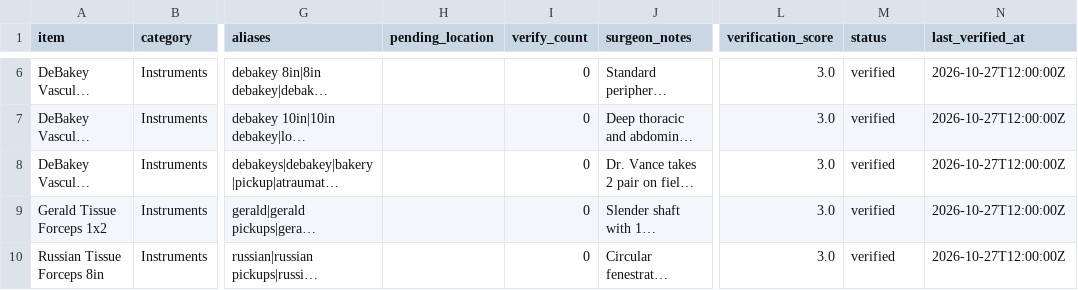
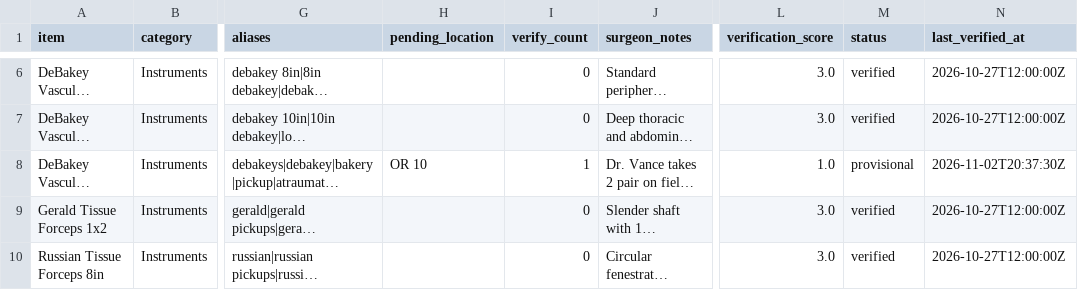
Before and after one commit to kogeki88/or-nav, a CSV file: hospitals/county_general/or/inventory.csv, drawn as a sheet; only a part is shown, gaps mark what is left out; long unchanged cells end in …; the diff names each change by its address in the sheet, - before the commit and + after, or states it on an @@ line.

```diff
--- a/hospitals/county_general/or/inventory.csv
+++ b/hospitals/county_general/or/inventory.csv
-H8 (pending_location): (empty)
+H8 (pending_location): OR 10
-I8 (verify_count): 0
+I8 (verify_count): 1
-L8 (verification_score): 3.0
+L8 (verification_score): 1.0
-M8 (status): verified
+M8 (status): provisional
-N8 (last_verified_at): 2026-10-27T12:00:00Z
+N8 (last_verified_at): 2026-11-02T20:37:30Z
```
Also changed, not shown: hospitals/er_trauma/inventory.csv, hospitals/general_memorial/er/inventory.csv, 8 other files.
